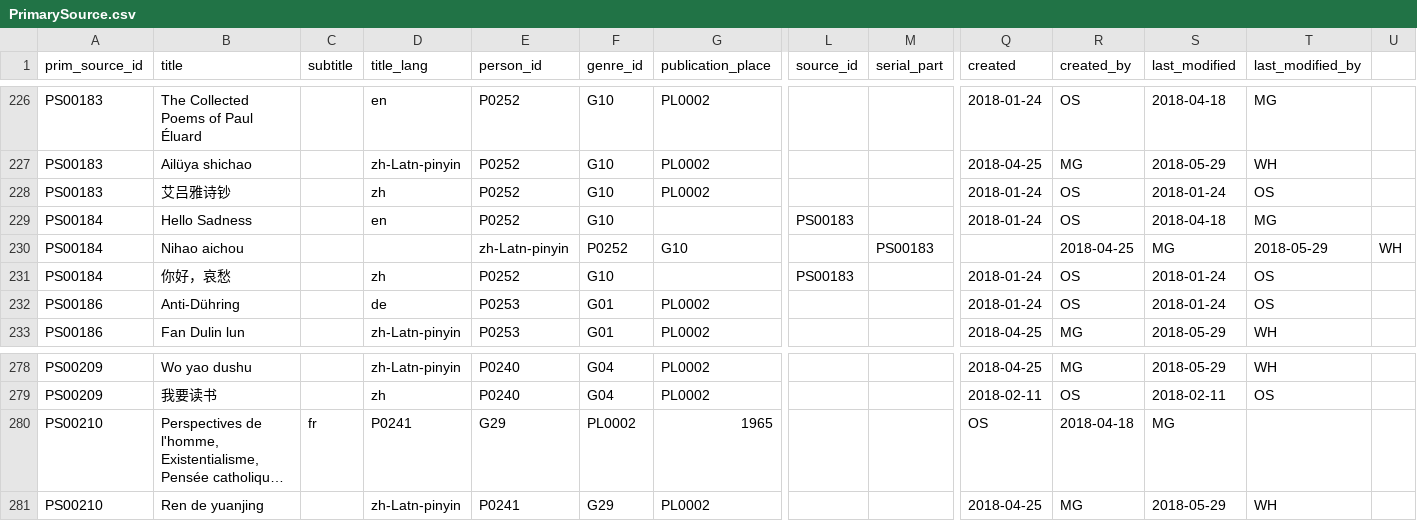
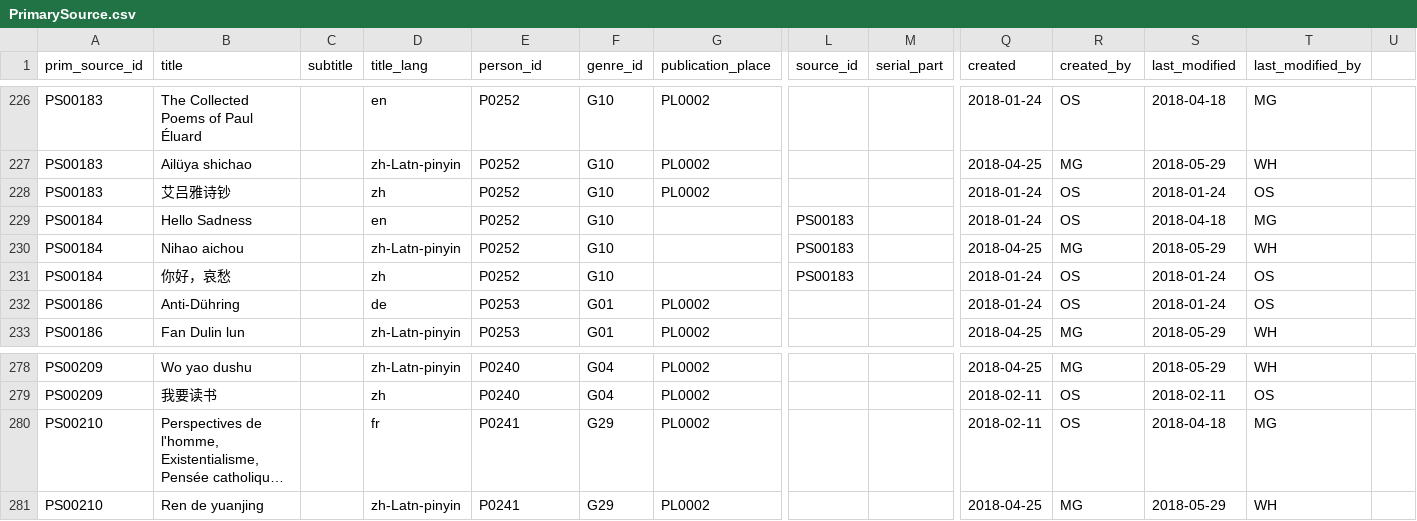
Before and after one commit to readchina/ReadAct, a CSV file: data/PrimarySource.csv, drawn as a sheet; only a part is shown, gaps mark what is left out; long unchanged cells end in …; the diff covers the shown part only; the diff names each change by its address in the sheet, - before the commit and + after, or states it on an @@ line.

Commit message:
one more time

```diff
--- a/data/PrimarySource.csv
+++ b/data/PrimarySource.csv
-D230 (title_lang): (empty)
+D230 (title_lang): zh-Latn-pinyin
-E230 (person_id): zh-Latn-pinyin
+E230 (person_id): P0252
-F230 (genre_id): P0252
+F230 (genre_id): G10
-G230 (publication_place): G10
+G230 (publication_place): (empty)
-L230 (source_id): (empty)
+L230 (source_id): PS00183
-M230 (serial_part): PS00183
+M230 (serial_part): (empty)
-Q230 (created): (empty)
+Q230 (created): 2018-04-25
-R230 (created_by): 2018-04-25
+R230 (created_by): MG
-S230 (last_modified): MG
+S230 (last_modified): 2018-05-29
-T230 (last_modified_by): 2018-05-29
+T230 (last_modified_by): WH
-U230: WH
+U230: (empty)
-C280 (subtitle): fr
+C280 (subtitle): (empty)
-D280 (title_lang): P0241
+D280 (title_lang): fr
-E280 (person_id): G29
+E280 (person_id): P0241
-F280 (genre_id): PL0002
+F280 (genre_id): G29
-G280 (publication_place): 1965
+G280 (publication_place): PL0002
-Q280 (created): OS
+Q280 (created): 2018-02-11
-R280 (created_by): 2018-04-18
+R280 (created_by): OS
-S280 (last_modified): MG
+S280 (last_modified): 2018-04-18
-T280 (last_modified_by): (empty)
+T280 (last_modified_by): MG
```
Also changed, not shown: 5 edited cells elsewhere in this file.
